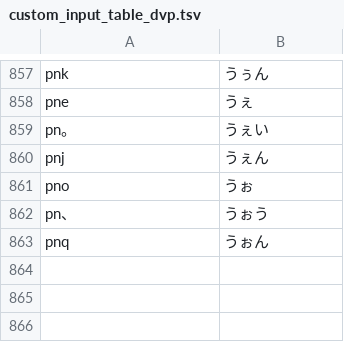
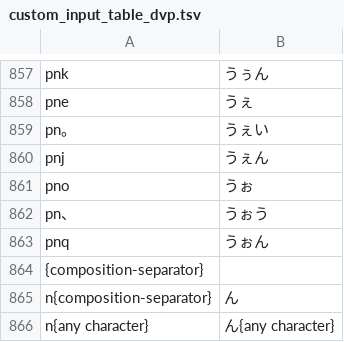
Before and after one commit to tsugri/dvorak_dvp_romaji, a TSV file: custom_input_table_dvp.tsv, drawn as a sheet; only a part is shown, gaps mark what is left out.

Commit message:
update

```diff
--- a/custom_input_table_dvp.tsv
+++ b/custom_input_table_dvp.tsv
@@ -863 +863,4 @@ pn、	うぉう
 pnq	うぉん
+{composition-separator}	
+n{composition-separator}	ん
+n{any character}	ん{any character}
```
